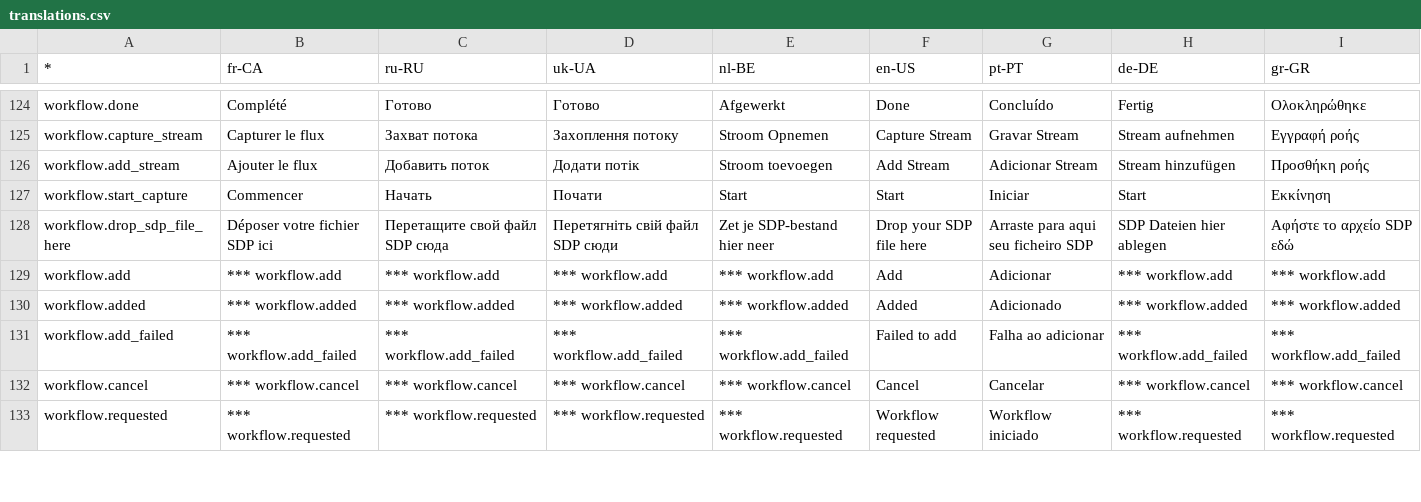
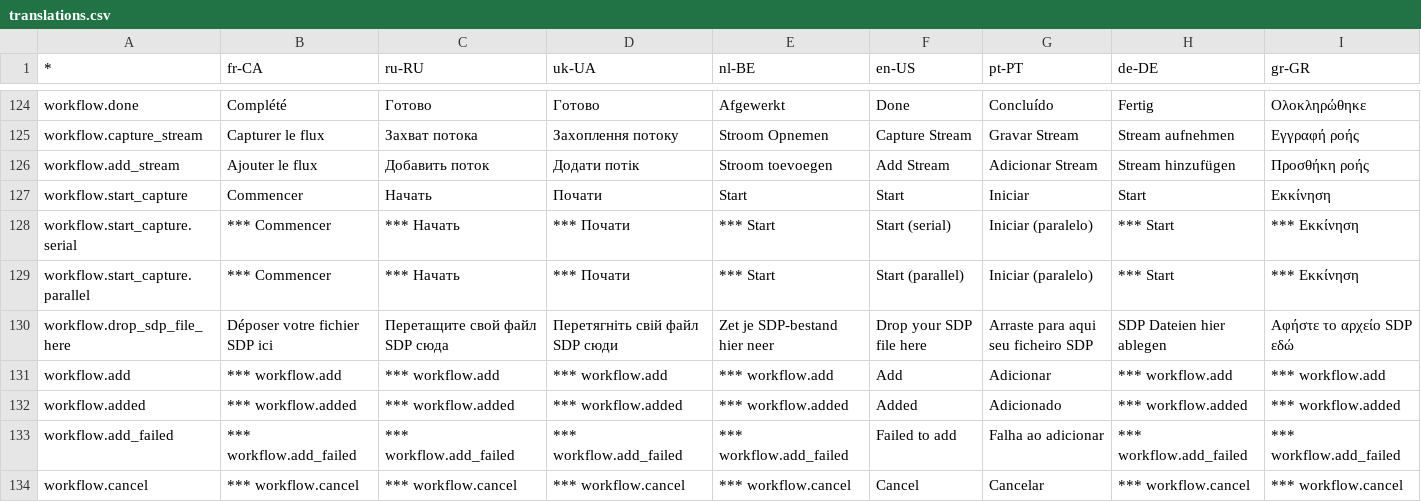
Before and after one commit to ebu/pi-list, a CSV file: apps/gui/data/translations.csv, drawn as a sheet; only a part is shown, gaps mark what is left out; the shorter side is filled out with more unchanged rows.

Commit message:
Merged PR 195: Capture several streams in parallel
Related work items: #375

```diff
--- a/apps/gui/data/translations.csv
+++ b/apps/gui/data/translations.csv
@@ -127,2 +127,4 @@ workflow.add_stream,Ajouter le flux,Добавить поток,Додати п
 workflow.start_capture,Commencer,Начать,Почати,Start,Start,Iniciar,Start,Εκκίνηση
+workflow.start_capture.serial,*** Commencer,*** Начать,*** Почати,*** Start,Start (serial),Iniciar (paralelo),*** Start,*** Εκκίνηση
+workflow.start_capture.parallel,*** Commencer,*** Начать,*** Почати,*** Start,Start (parallel),Iniciar (paralelo),*** Start,*** Εκκίνηση
 workflow.drop_sdp_file_here,Déposer votre fichier SDP ici,Перетащите свой файл SDP сюда,Перетягніть свій файл SDP сюди,Zet je SDP-bestand hier neer,Drop your SDP file here,Arraste para aqui seu ficheiro SDP,SDP Dateien hier ablegen,Αφήστε το αρχείο SDP εδώ
```
Also changed, not shown: 11 other files.
